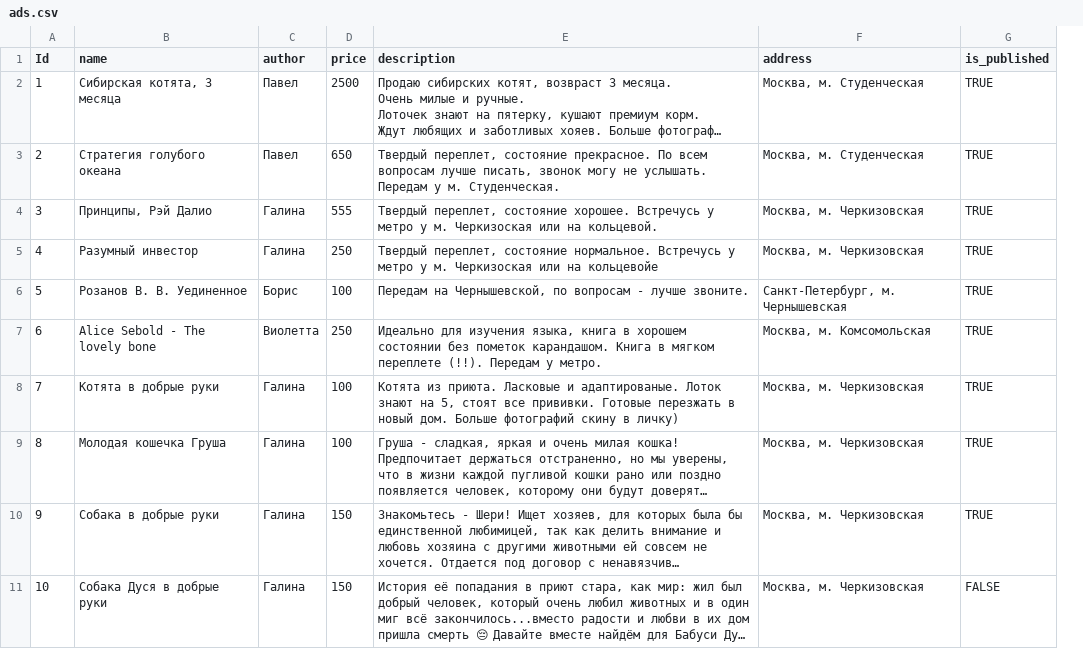
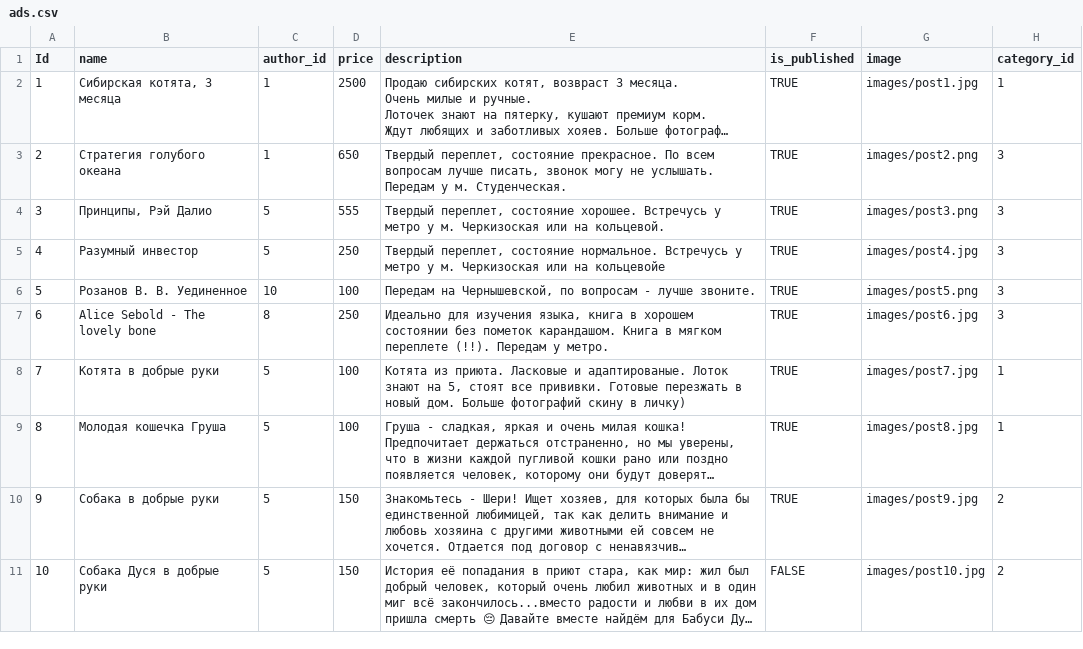
Before and after one commit to DanilMirosh/mini_avito, a CSV file: data/ads.csv, drawn as a sheet; only a part is shown; long unchanged cells end in …; removed rows and columns are numbered as before the commit, all else as after; the diff names each change by its address in the sheet, - before the commit and + after, or states it on an @@ line.

```diff
--- a/data/ads.csv
+++ b/data/ads.csv
-column C (author), rows 2-11: Павел | Павел | Галина | Галина | Борис | Виолетта | Галина | Галина | Галина | Галина
+column C (author_id), rows 2-11: 1 | 1 | 5 | 5 | 10 | 8 | 5 | 5 | 5 | 5
-column F (address), rows 2-11: Москва, м. Студенческая | Москва, м. Студенческая | Москва, м. Черкизовская | Москва, м. Черкизовская | Санкт-Петербург, м. Чернышевская | Москва, м. Комсомольская | Москва, м. Черкизовская | Москва, м. Черкизовская | Москва, м. Черкизовская | Москва, м. Черкизовская
+column G (image), rows 2-11: images/post1.jpg | images/post2.png | images/post3.png | images/post4.jpg | images/post5.png | images/post6.jpg | images/post7.jpg | images/post8.jpg | images/post9.jpg | images/post10.jpg
+column H (category_id), rows 2-11: 1 | 3 | 3 | 3 | 3 | 3 | 1 | 1 | 2 | 2
```
Also changed, not shown: 6 other files.
